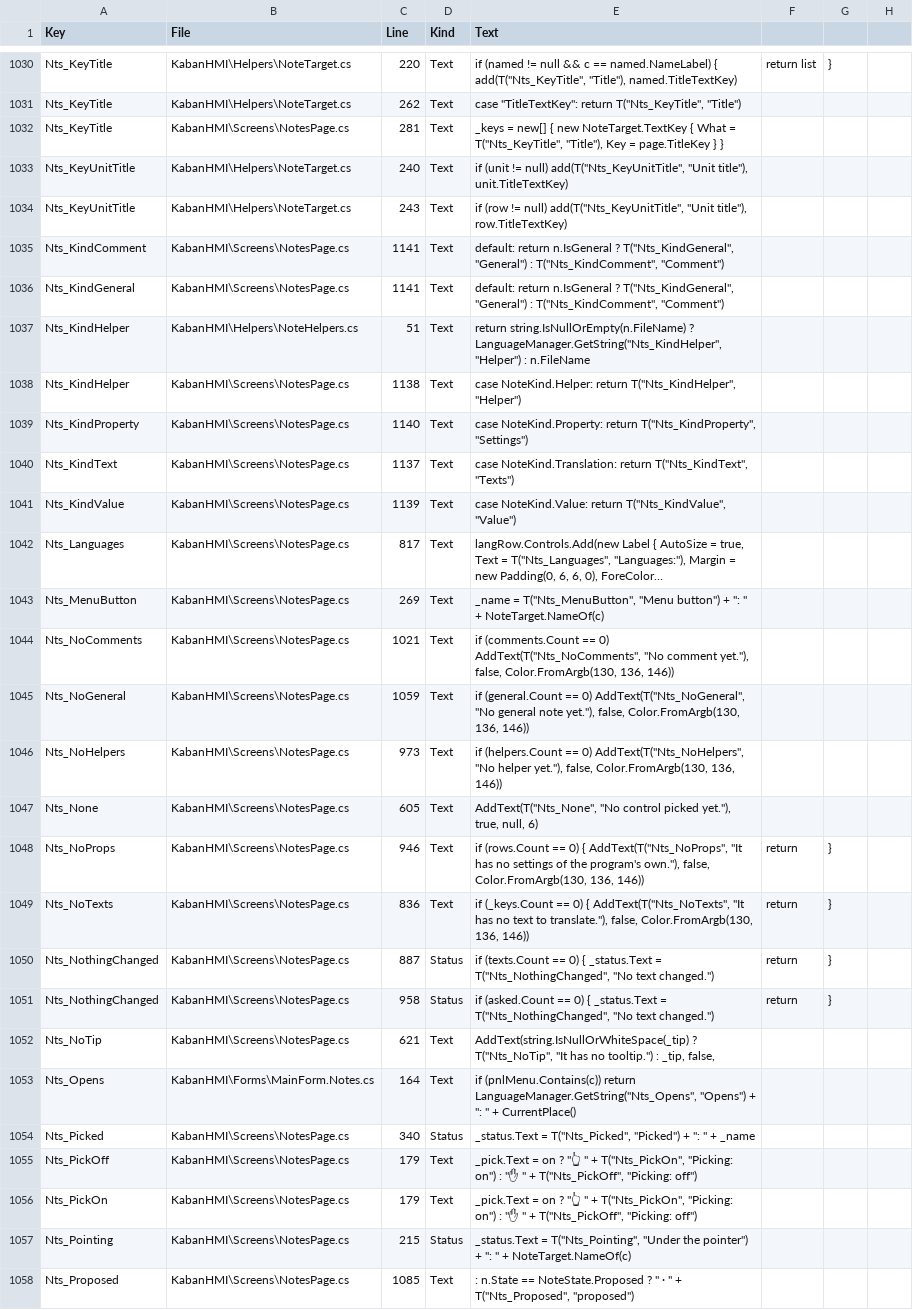
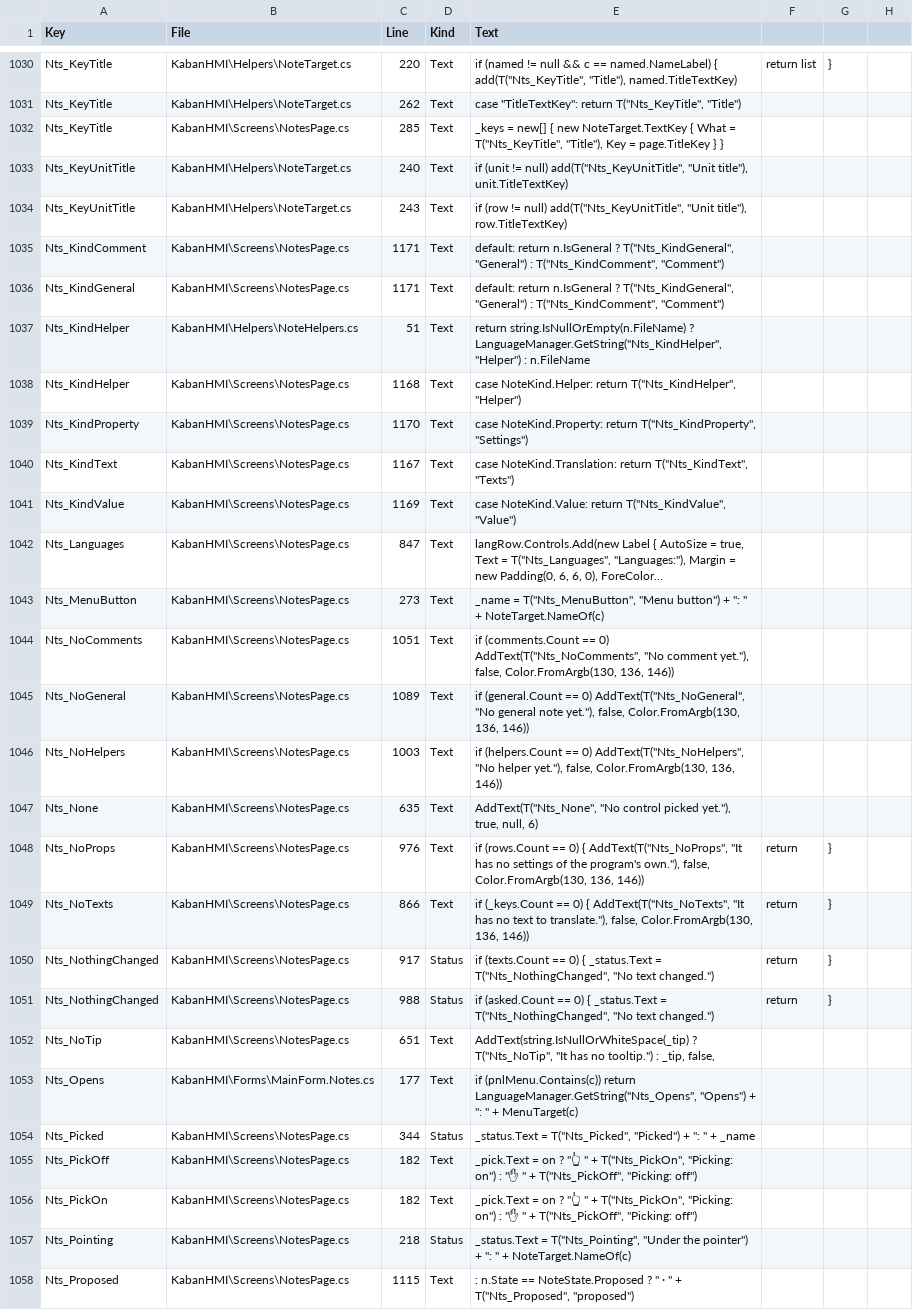
Before and after one commit to Sereftasan/HMI, a CSV file: KabanHMI/TranslationUses.csv, drawn as a sheet; only a part is shown, gaps mark what is left out; long unchanged cells end in …; the diff covers the shown part only; the diff names each change by its address in the sheet, - before the commit and + after, or states it on an @@ line.

```diff
--- a/KabanHMI/TranslationUses.csv
+++ b/KabanHMI/TranslationUses.csv
-C1032 (Line): 281
+C1032 (Line): 285
-C1035:C1036 (Line): 1141
+C1035:C1036 (Line): 1171
-C1038 (Line): 1138
+C1038 (Line): 1168
-C1039 (Line): 1140
+C1039 (Line): 1170
-C1040 (Line): 1137
+C1040 (Line): 1167
-C1041 (Line): 1139
+C1041 (Line): 1169
-C1042 (Line): 817
+C1042 (Line): 847
-C1043 (Line): 269
+C1043 (Line): 273
-C1044 (Line): 1021
+C1044 (Line): 1051
-C1045 (Line): 1059
+C1045 (Line): 1089
-C1046 (Line): 973
+C1046 (Line): 1003
-C1047 (Line): 605
+C1047 (Line): 635
-C1048 (Line): 946
+C1048 (Line): 976
-C1049 (Line): 836
+C1049 (Line): 866
-C1050 (Line): 887
+C1050 (Line): 917
-C1051 (Line): 958
+C1051 (Line): 988
-C1052 (Line): 621
+C1052 (Line): 651
-C1053 (Line): 164
+C1053 (Line): 177
-E1053 (Text): …" + CurrentPlace()
+E1053 (Text): …" + MenuTarget(c)
-C1054 (Line): 340
+C1054 (Line): 344
-C1055:C1056 (Line): 179
+C1055:C1056 (Line): 182
-C1057 (Line): 215
+C1057 (Line): 218
-C1058 (Line): 1085
+C1058 (Line): 1115
```
Also changed, not shown: 1 added row, 1 removed row and 115 edited cells elsewhere in this file, 8 other files.
